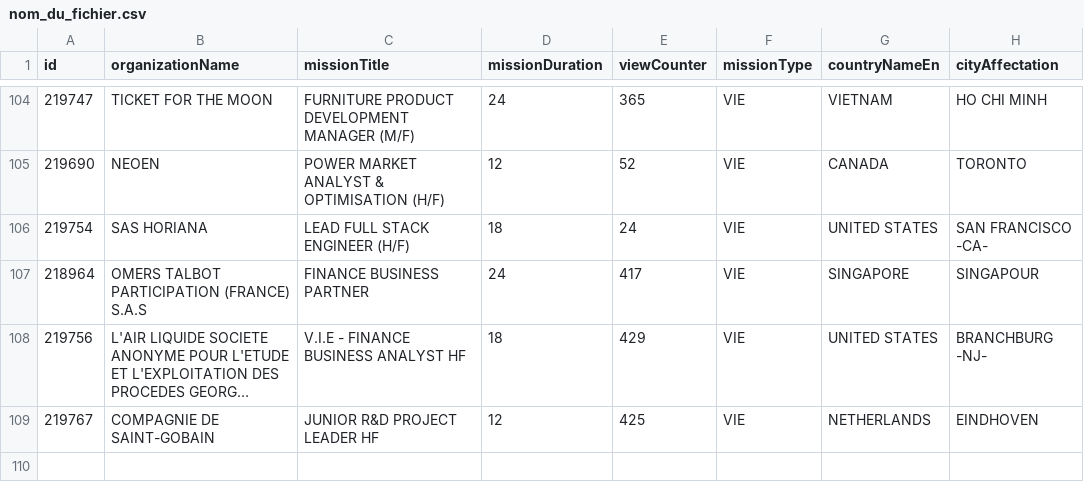
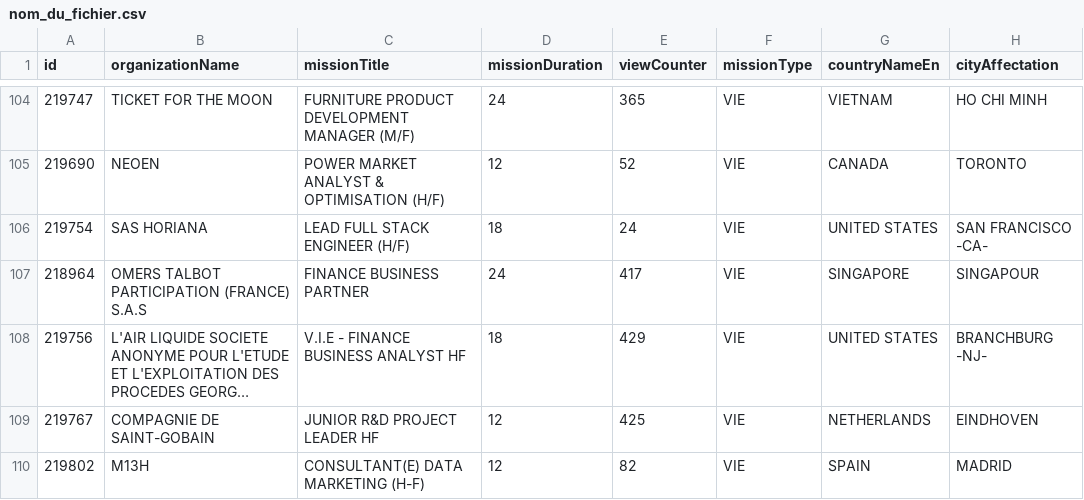
Before and after one commit to mohamedzenatiofficiel/VIE_API, a CSV file: nom_du_fichier.csv, drawn as a sheet; only a part is shown, gaps mark what is left out; long unchanged cells end in …; the diff names each change by its address in the sheet, - before the commit and + after, or states it on an @@ line.

Commit message:
Update CSV file with new data

```diff
--- a/nom_du_fichier.csv
+++ b/nom_du_fichier.csv
+row 110: 219802 | M13H | CONSULTANT(E) DATA MARKETING (H-F) | 12 | 82 | VIE | SPAIN | MADRID
```
